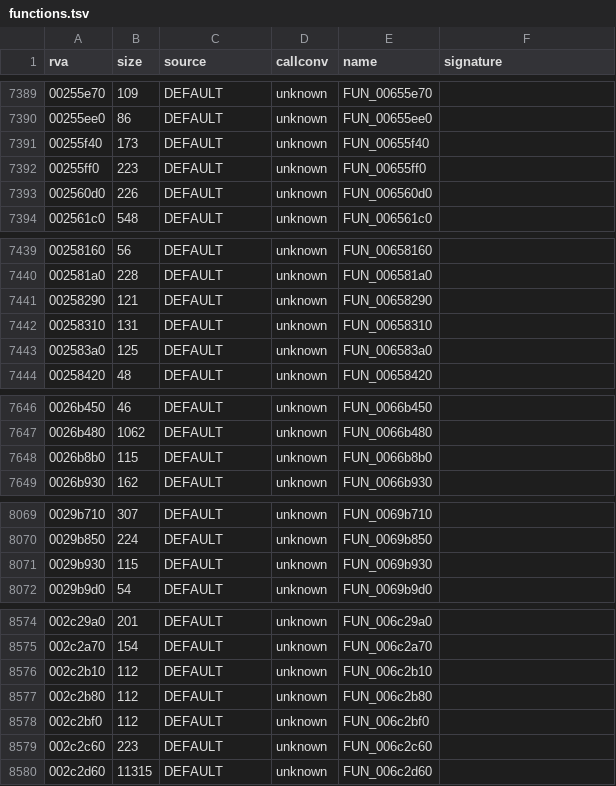
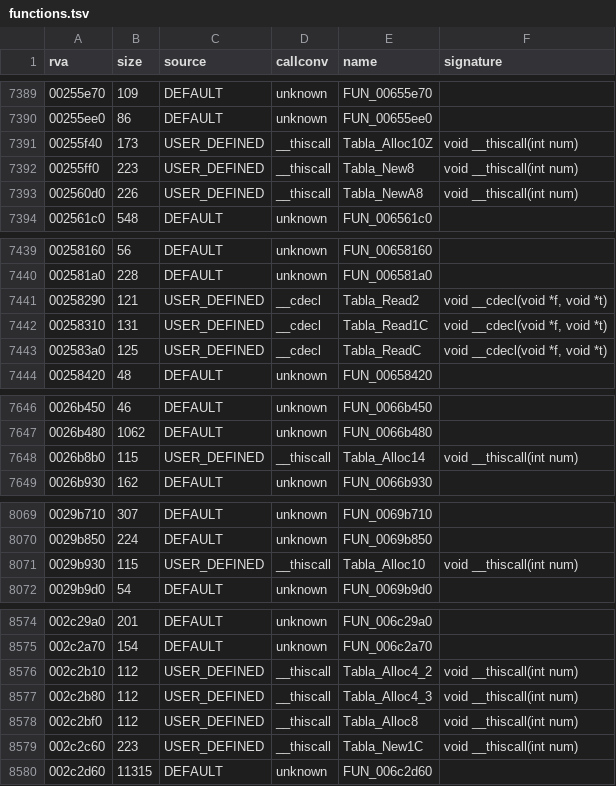
Before and after one commit to Blackwolf1337/scrapland, a TSV file: symbols/functions.tsv, drawn as a sheet; only a part is shown, gaps mark what is left out; the diff covers the shown part only.

Commit message:
engine3d: Engine/Tabla.c, the instances of the array template tabla.h (alloc, object arrays, CArchIO readers)

```diff
--- a/symbols/functions.tsv
+++ b/symbols/functions.tsv
@@ -7390,5 +7390,5 @@ rva	size	source	callconv	name	signature
 00255ee0	86	DEFAULT	unknown	FUN_00655ee0	
-00255f40	173	DEFAULT	unknown	FUN_00655f40	
-00255ff0	223	DEFAULT	unknown	FUN_00655ff0	
-002560d0	226	DEFAULT	unknown	FUN_006560d0	
+00255f40	173	USER_DEFINED	__thiscall	Tabla_Alloc10Z	void __thiscall(int num)
+00255ff0	223	USER_DEFINED	__thiscall	Tabla_New8	void __thiscall(int num)
+002560d0	226	USER_DEFINED	__thiscall	Tabla_NewA8	void __thiscall(int num)
 002561c0	548	DEFAULT	unknown	FUN_006561c0	
@@ -7440,5 +7440,5 @@ rva	size	source	callconv	name	signature
 002581a0	228	DEFAULT	unknown	FUN_006581a0	
-00258290	121	DEFAULT	unknown	FUN_00658290	
-00258310	131	DEFAULT	unknown	FUN_00658310	
-002583a0	125	DEFAULT	unknown	FUN_006583a0	
+00258290	121	USER_DEFINED	__cdecl	Tabla_Read2	void __cdecl(void *f, void *t)
+00258310	131	USER_DEFINED	__cdecl	Tabla_Read1C	void __cdecl(void *f, void *t)
+002583a0	125	USER_DEFINED	__cdecl	Tabla_ReadC	void __cdecl(void *f, void *t)
 00258420	48	DEFAULT	unknown	FUN_00658420	
@@ -7647,3 +7647,3 @@ rva	size	source	callconv	name	signature
 0026b480	1062	DEFAULT	unknown	FUN_0066b480	
-0026b8b0	115	DEFAULT	unknown	FUN_0066b8b0	
+0026b8b0	115	USER_DEFINED	__thiscall	Tabla_Alloc14	void __thiscall(int num)
 0026b930	162	DEFAULT	unknown	FUN_0066b930	
@@ -8070,3 +8070,3 @@ rva	size	source	callconv	name	signature
 0029b850	224	DEFAULT	unknown	FUN_0069b850	
-0029b930	115	DEFAULT	unknown	FUN_0069b930	
+0029b930	115	USER_DEFINED	__thiscall	Tabla_Alloc10	void __thiscall(int num)
 0029b9d0	54	DEFAULT	unknown	FUN_0069b9d0	
@@ -8575,6 +8575,6 @@ rva	size	source	callconv	name	signature
 002c2a70	154	DEFAULT	unknown	FUN_006c2a70	
-002c2b10	112	DEFAULT	unknown	FUN_006c2b10	
-002c2b80	112	DEFAULT	unknown	FUN_006c2b80	
-002c2bf0	112	DEFAULT	unknown	FUN_006c2bf0	
-002c2c60	223	DEFAULT	unknown	FUN_006c2c60	
+002c2b10	112	USER_DEFINED	__thiscall	Tabla_Alloc4_2	void __thiscall(int num)
+002c2b80	112	USER_DEFINED	__thiscall	Tabla_Alloc4_3	void __thiscall(int num)
+002c2bf0	112	USER_DEFINED	__thiscall	Tabla_Alloc8	void __thiscall(int num)
+002c2c60	223	USER_DEFINED	__thiscall	Tabla_New1C	void __thiscall(int num)
 002c2d60	11315	DEFAULT	unknown	FUN_006c2d60	
```
Also changed, not shown: 78 edited cells elsewhere in this file, 6 other files.
